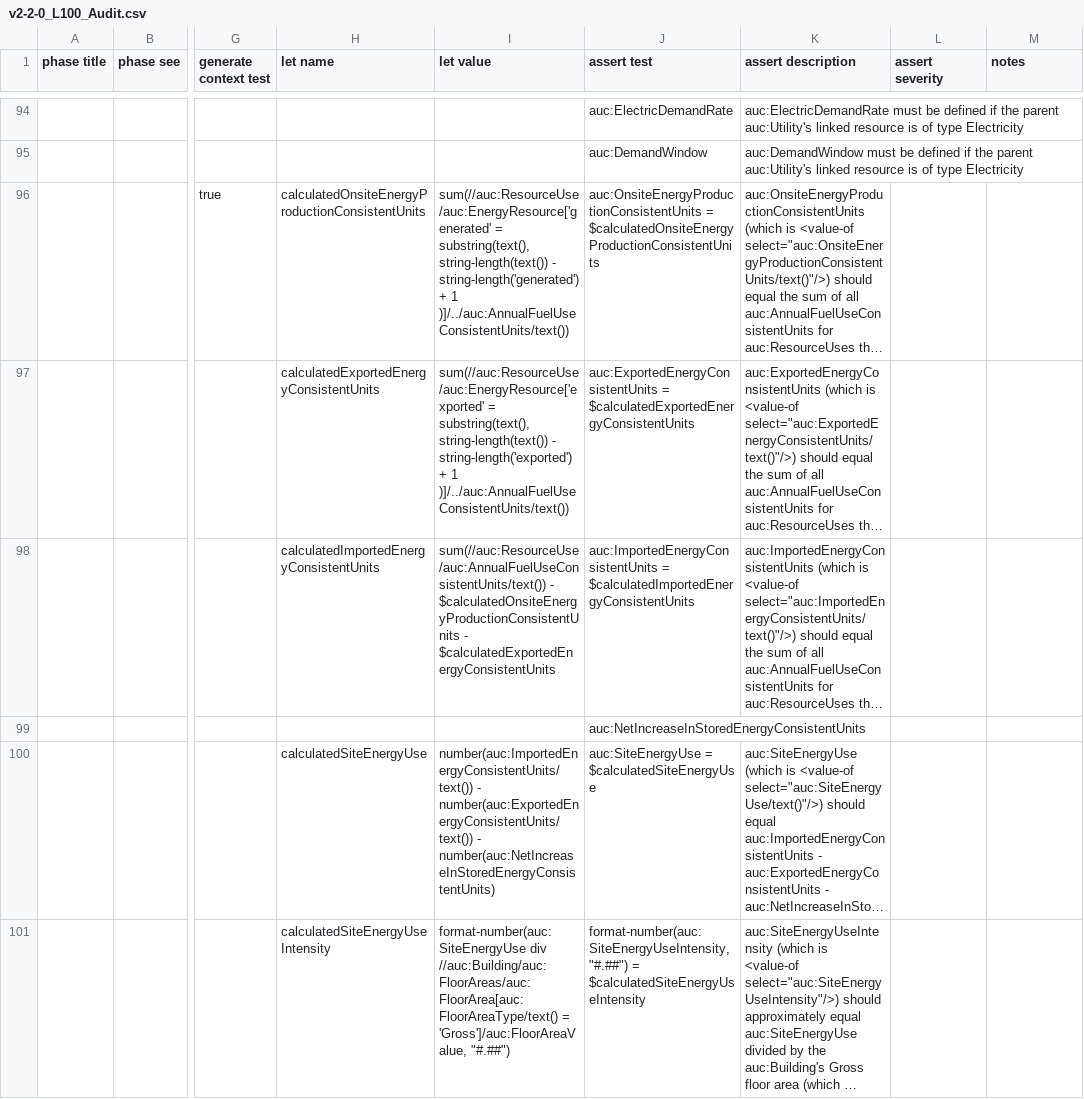
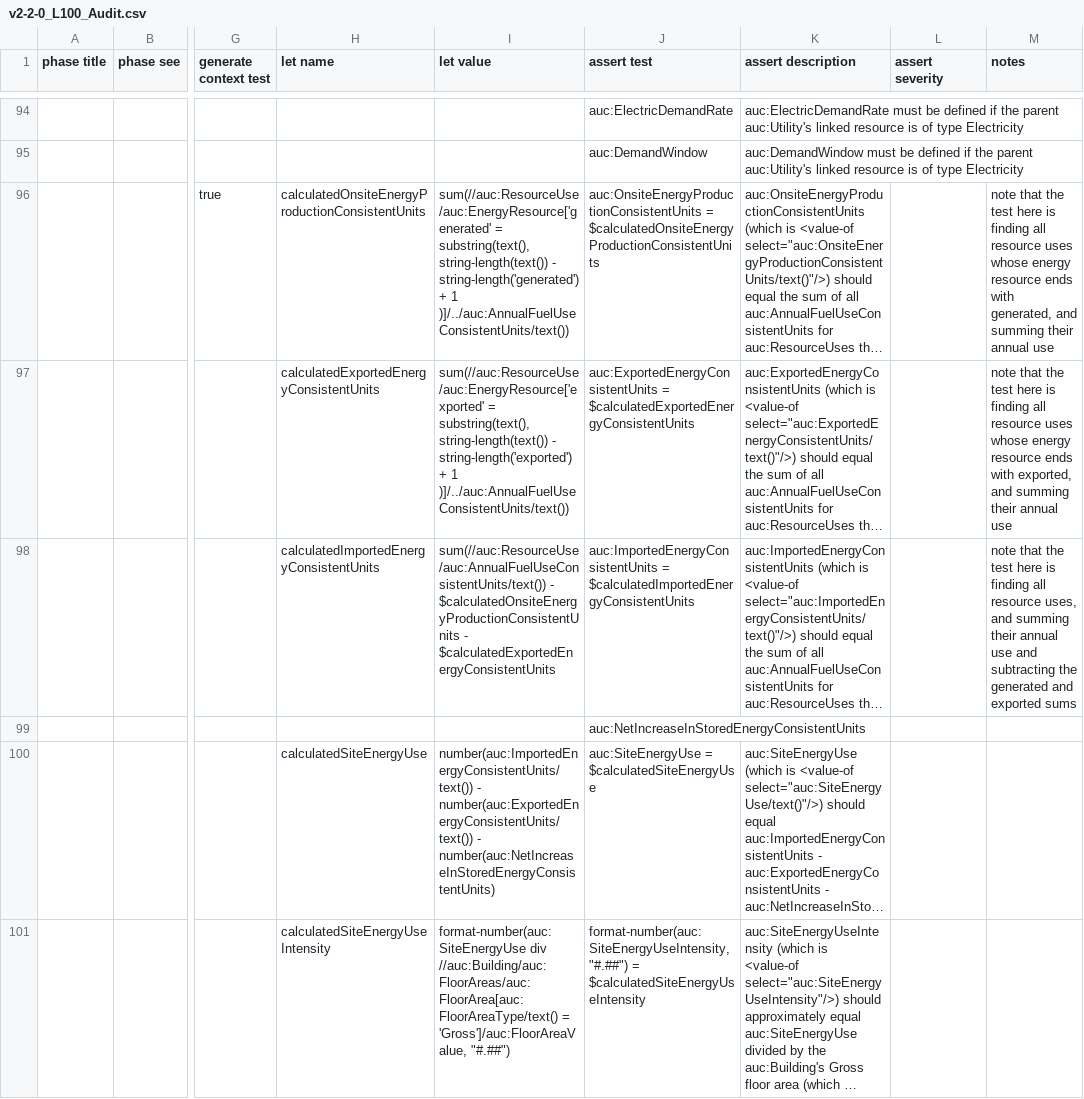
Before and after one commit to BuildingSync/TestSuite, a CSV file: schematron/v2.2.0/v2-2-0_L100_Audit.csv, drawn as a sheet; only a part is shown, gaps mark what is left out; long unchanged cells end in …; the diff covers the shown part only; the diff names each change by its address in the sheet, - before the commit and + after, or states it on an @@ line.

Commit message:
fix(schematron): make some general changes and fixes

```diff
--- a/schematron/v2.2.0/v2-2-0_L100_Audit.csv
+++ b/schematron/v2.2.0/v2-2-0_L100_Audit.csv
-M96 (notes): (empty)
+M96 (notes): note that the test here is finding all resource uses whose energy resource ends with generated, and summing their annual use
-M97 (notes): (empty)
+M97 (notes): note that the test here is finding all resource uses whose energy resource ends with exported, and summing their annual use
-M98 (notes): (empty)
+M98 (notes): note that the test here is finding all resource uses, and summing their annual use and subtracting the generated and exported sums
```
Also changed, not shown: 2 added rows, 2 removed rows and 8 edited cells elsewhere in this file, 3 other files.
